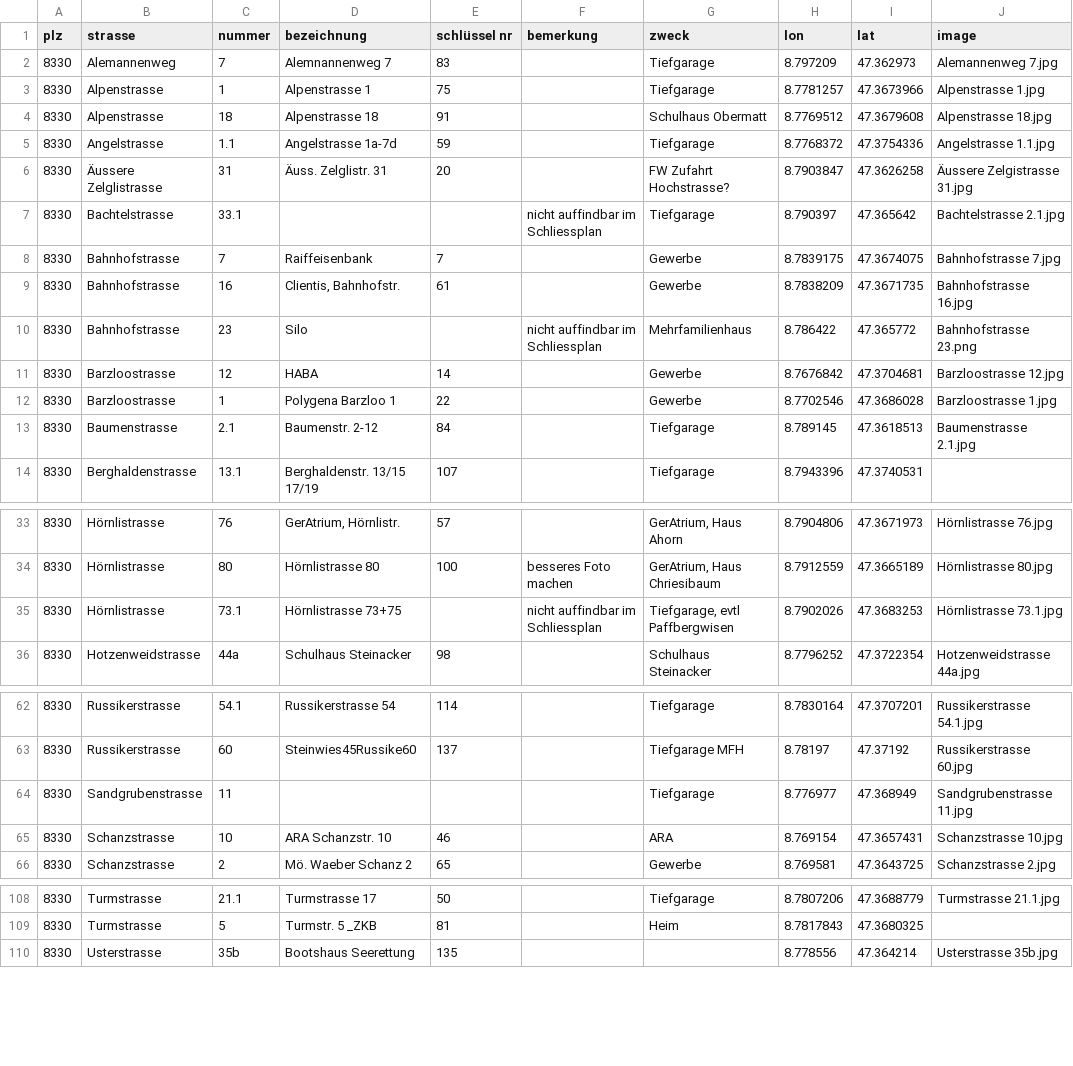
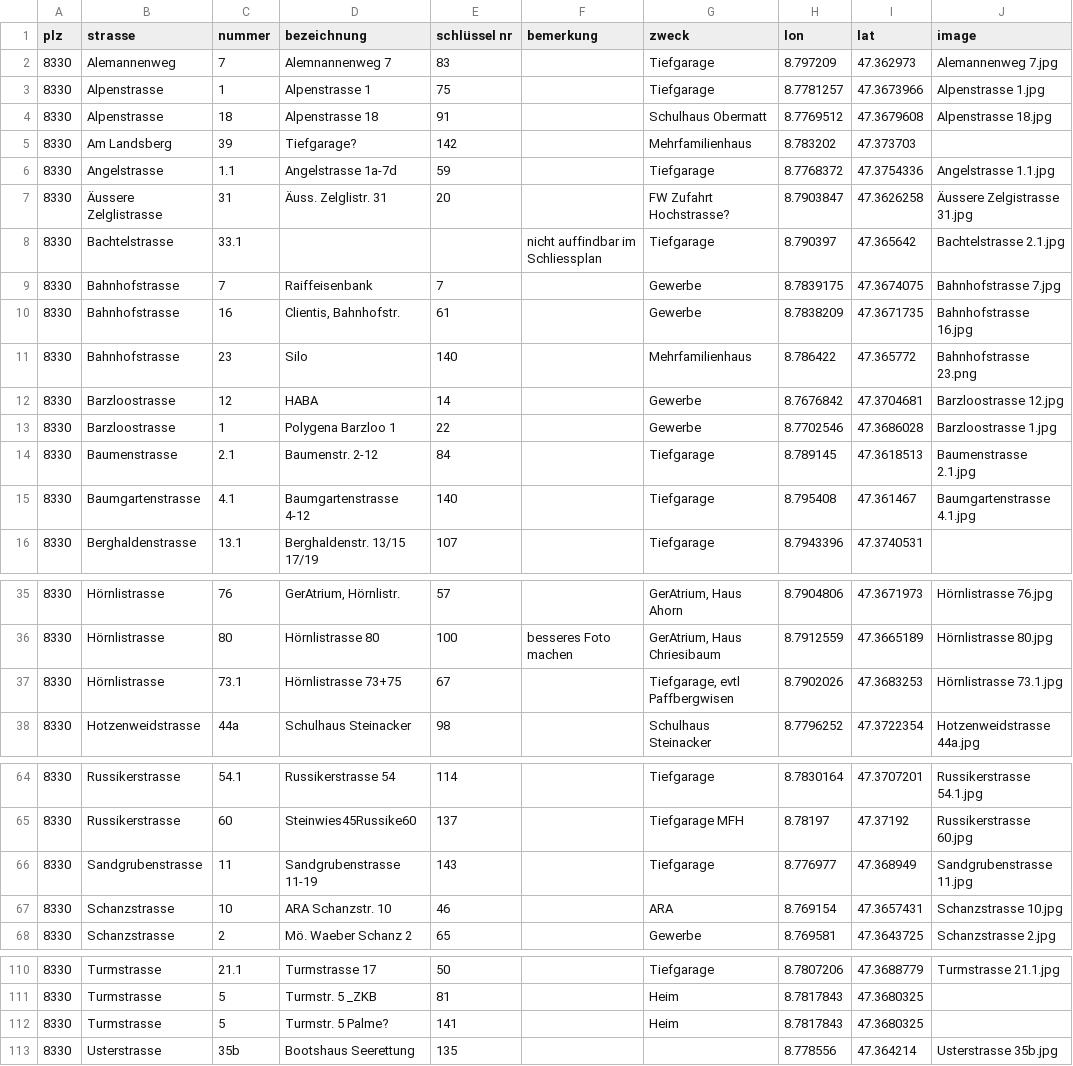
Before and after one commit to loeti82/firemap, a CSV file: key.csv, drawn as a sheet; only a part is shown, gaps mark what is left out; the diff covers the shown part only.

Commit message:
add photo of Baumgartenstrasse 4.1

```diff
--- a/key.csv
+++ b/key.csv
@@ -4,2 +4,3 @@
 8330;Alpenstrasse;18;Alpenstrasse 18;91;;Schulhaus Obermatt;8.7769512;47.3679608;Alpenstrasse 18.jpg
+8330;Am Landsberg;39;Tiefgarage?;142;;Mehrfamilienhaus;8.783202;47.373703;
 8330;Angelstrasse;1.1;Angelstrasse 1a-7d;59;;Tiefgarage;8.7768372;47.3754336;Angelstrasse 1.1.jpg
@@ -9,3 +10,3 @@
 8330;Bahnhofstrasse;16;Clientis, Bahnhofstr.;61;;Gewerbe;8.7838209;47.3671735;Bahnhofstrasse 16.jpg
-8330;Bahnhofstrasse;23;Silo;;nicht auffindbar im Schliessplan;Mehrfamilienhaus;8.786422;47.365772;Bahnhofstrasse 23.png
+8330;Bahnhofstrasse;23;Silo;140;;Mehrfamilienhaus;8.786422;47.365772;Bahnhofstrasse 23.png
 8330;Barzloostrasse;12;HABA;14;;Gewerbe;8.7676842;47.3704681;Barzloostrasse 12.jpg
@@ -13,2 +14,3 @@
 8330;Baumenstrasse;2.1;Baumenstr. 2-12;84;;Tiefgarage;8.789145;47.3618513;Baumenstrasse 2.1.jpg
+8330;Baumgartenstrasse;4.1;Baumgartenstrasse 4-12;140;;Tiefgarage;8.795408;47.361467;Baumgartenstrasse 4.1.jpg
 8330;Berghaldenstrasse;13.1;Berghaldenstr. 13/15 17/19;107;;Tiefgarage;8.7943396;47.3740531;
@@ -34,3 +36,3 @@
 8330;Hörnlistrasse;80;Hörnlistrasse 80;100;besseres Foto machen;GerAtrium, Haus Chriesibaum;8.7912559;47.3665189;Hörnlistrasse 80.jpg
-8330;Hörnlistrasse;73.1;Hörnlistrasse 73+75;;nicht auffindbar im Schliessplan;Tiefgarage, evtl Paffbergwisen;8.7902026;47.3683253;Hörnlistrasse 73.1.jpg
+8330;Hörnlistrasse;73.1;Hörnlistrasse 73+75;67;;Tiefgarage, evtl Paffbergwisen;8.7902026;47.3683253;Hörnlistrasse 73.1.jpg
 8330;Hotzenweidstrasse;44a;Schulhaus Steinacker;98;;Schulhaus Steinacker;8.7796252;47.3722354;Hotzenweidstrasse 44a.jpg
@@ -63,3 +65,3 @@
 8330;Russikerstrasse;60;Steinwies45Russike60;137;;Tiefgarage MFH;8.78197;47.37192;Russikerstrasse 60.jpg
-8330;Sandgrubenstrasse;11;;;;Tiefgarage;8.776977;47.368949;Sandgrubenstrasse 11.jpg
+8330;Sandgrubenstrasse;11;Sandgrubenstrasse 11-19;143;;Tiefgarage;8.776977;47.368949;Sandgrubenstrasse 11.jpg
 8330;Schanzstrasse;10;ARA Schanzstr. 10;46;;ARA;8.769154;47.3657431;Schanzstrasse 10.jpg
@@ -109,2 +111,3 @@
 8330;Turmstrasse;5;Turmstr. 5 _ZKB;81;;Heim;8.7817843;47.3680325;
+8330;Turmstrasse;5;Turmstr. 5 Palme?;141;;Heim;8.7817843;47.3680325;
 8330;Usterstrasse;35b;Bootshaus Seerettung;135;;;8.778556;47.364214;Usterstrasse 35b.jpg
```
Also changed, not shown: 3 edited cells elsewhere in this file, 1 other file.
